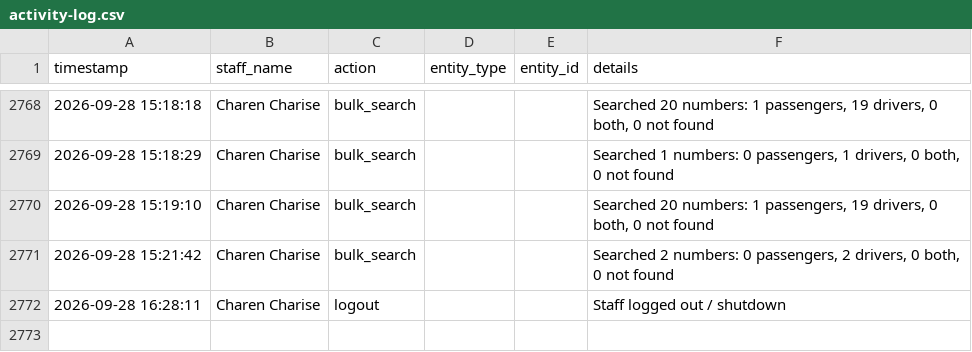
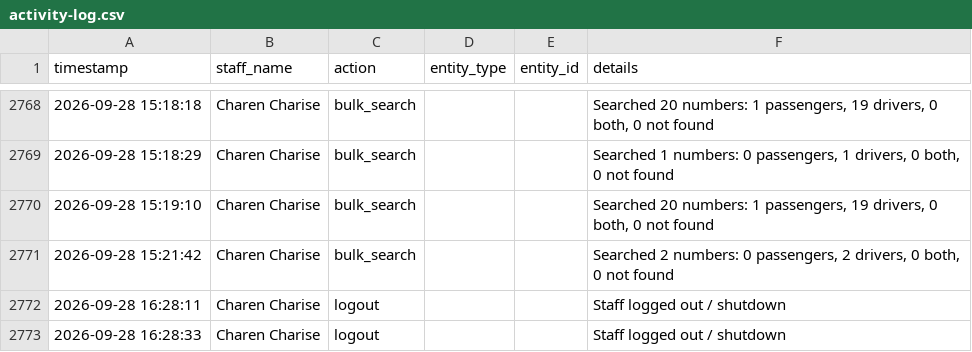
Before and after one commit to jangdannug/PinoyRidePh, a CSV file: logs/activity-log.csv, drawn as a sheet; only a part is shown, gaps mark what is left out.

Commit message:
Activity log - 2026-09-28 16:28 - Charen Charise

```diff
--- a/logs/activity-log.csv
+++ b/logs/activity-log.csv
@@ -2772 +2772,2 @@ timestamp,staff_name,action,entity_type,entity_id,details
 "2026-09-28 16:28:11","Charen Charise",logout,,,"Staff logged out / shutdown"
+"2026-09-28 16:28:33","Charen Charise",logout,,,"Staff logged out / shutdown"
```
